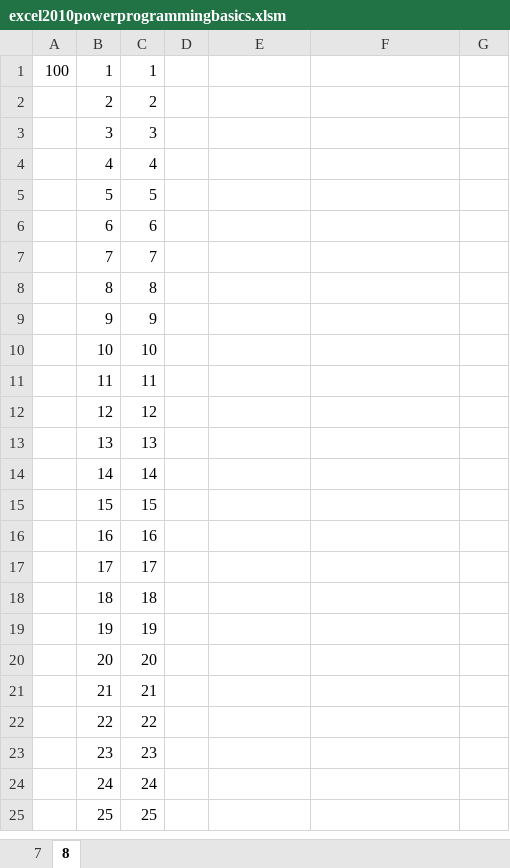
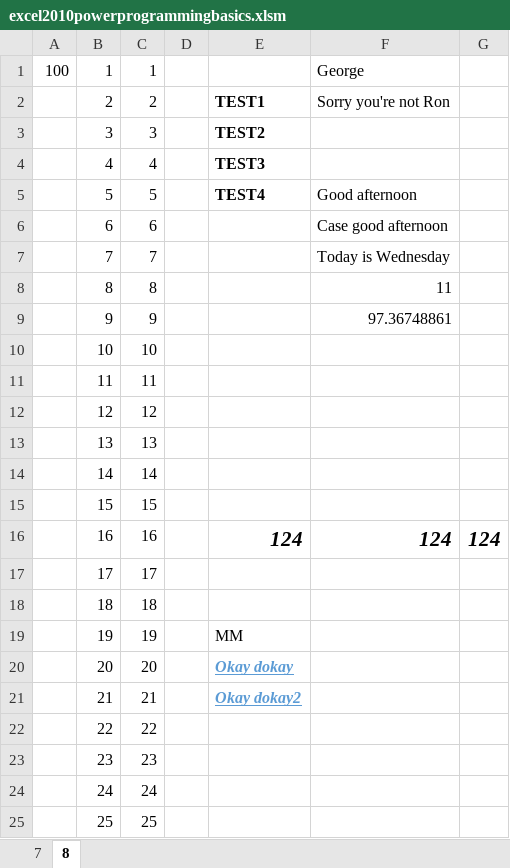
Before and after one commit to raymondmar61/vba, an Excel workbook: excel2010powerprogrammingbasics.xlsm, sheet 8, drawn as a sheet; only a part is shown; values as stored, in another font and other column widths than the file's, no borders; the diff names each change by its address in the sheet, - before the commit and + after, or states it on an @@ line.

Commit message:
upload

```diff
--- a/excel2010powerprogrammingbasics.xlsm (sheet 8)
+++ b/excel2010powerprogrammingbasics.xlsm (sheet 8)
-F1: (empty)
+F1: George
-E2: (empty)
+E2: TEST1
-F2: (empty)
+F2: Sorry you're not Ron
-E3: (empty)
+E3: TEST2
-E4: (empty)
+E4: TEST3
-E5: (empty)
+E5: TEST4
-F5: (empty)
+F5: Good afternoon
-F6: (empty)
+F6: Case good afternoon
-F7: (empty)
+F7: Today is Wednesday
-F8: (empty)
+F8: 11
-F9: (empty)
+F9: 97.36748861
-E16: (empty)
+E16: 124
-F16: (empty)
+F16: 124
-G16: (empty)
+G16: 124
-E19: (empty)
+E19: MM
-E20: (empty)
+E20: Okay dokay
-E21: (empty)
+E21: Okay dokay2
```
